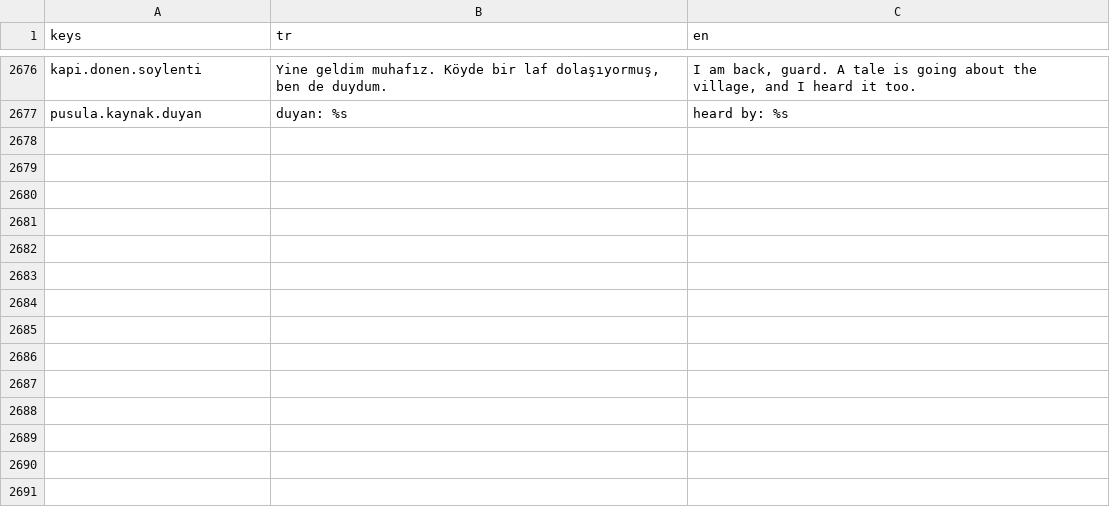
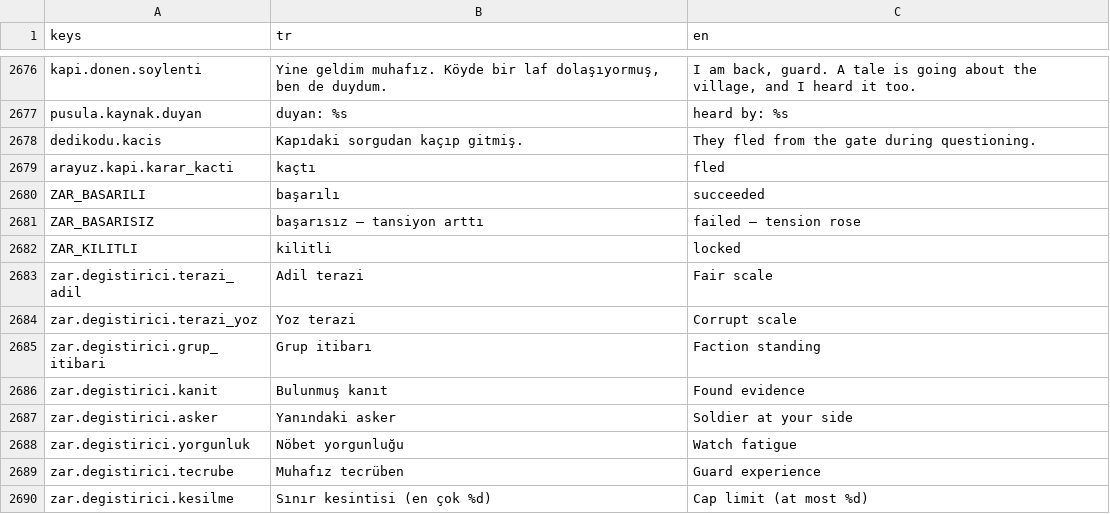
Before and after one commit to berk103458/GameDevoloper, a CSV file: data/metin/metinler.csv, drawn as a sheet; only a part is shown, gaps mark what is left out; the diff names each change by its address in the sheet, - before the commit and + after, or states it on an @@ line.

Commit message:
METIN: ZAR-01, ZAR-03, ZAR-04 ve dedikodu.kacis metin anahtarlari eklendi (Antigravity)

```diff
--- a/data/metin/metinler.csv
+++ b/data/metin/metinler.csv
+row 2678: dedikodu.kacis | Kapıdaki sorgudan kaçıp gitmiş. | They fled from the gate during questioning.
+row 2679: arayuz.kapi.karar_kacti | kaçtı | fled
+row 2680: ZAR_BASARILI | başarılı | succeeded
+row 2681: ZAR_BASARISIZ | başarısız — tansiyon arttı | failed — tension rose
+row 2682: ZAR_KILITLI | kilitli | locked
+row 2683: zar.degistirici.terazi_adil | Adil terazi | Fair scale
+row 2684: zar.degistirici.terazi_yoz | Yoz terazi | Corrupt scale
+row 2685: zar.degistirici.grup_itibari | Grup itibarı | Faction standing
+row 2686: zar.degistirici.kanit | Bulunmuş kanıt | Found evidence
+row 2687: zar.degistirici.asker | Yanındaki asker | Soldier at your side
+row 2688: zar.degistirici.yorgunluk | Nöbet yorgunluğu | Watch fatigue
+row 2689: zar.degistirici.tecrube | Muhafız tecrüben | Guard experience
+row 2690: zar.degistirici.kesilme | Sınır kesintisi (en çok %d) | Cap limit (at most %d)
```
Also changed, not shown: 1 other file.
